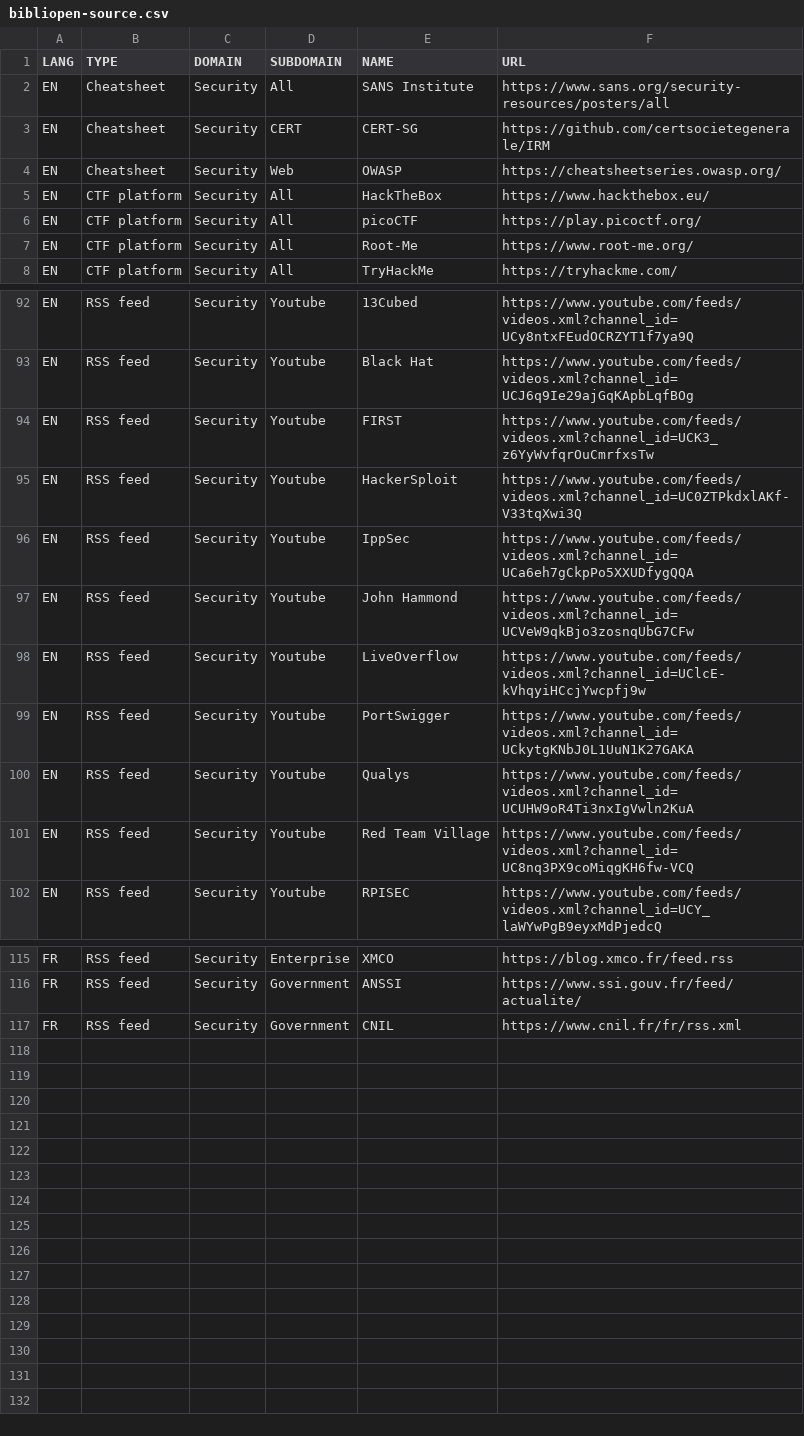
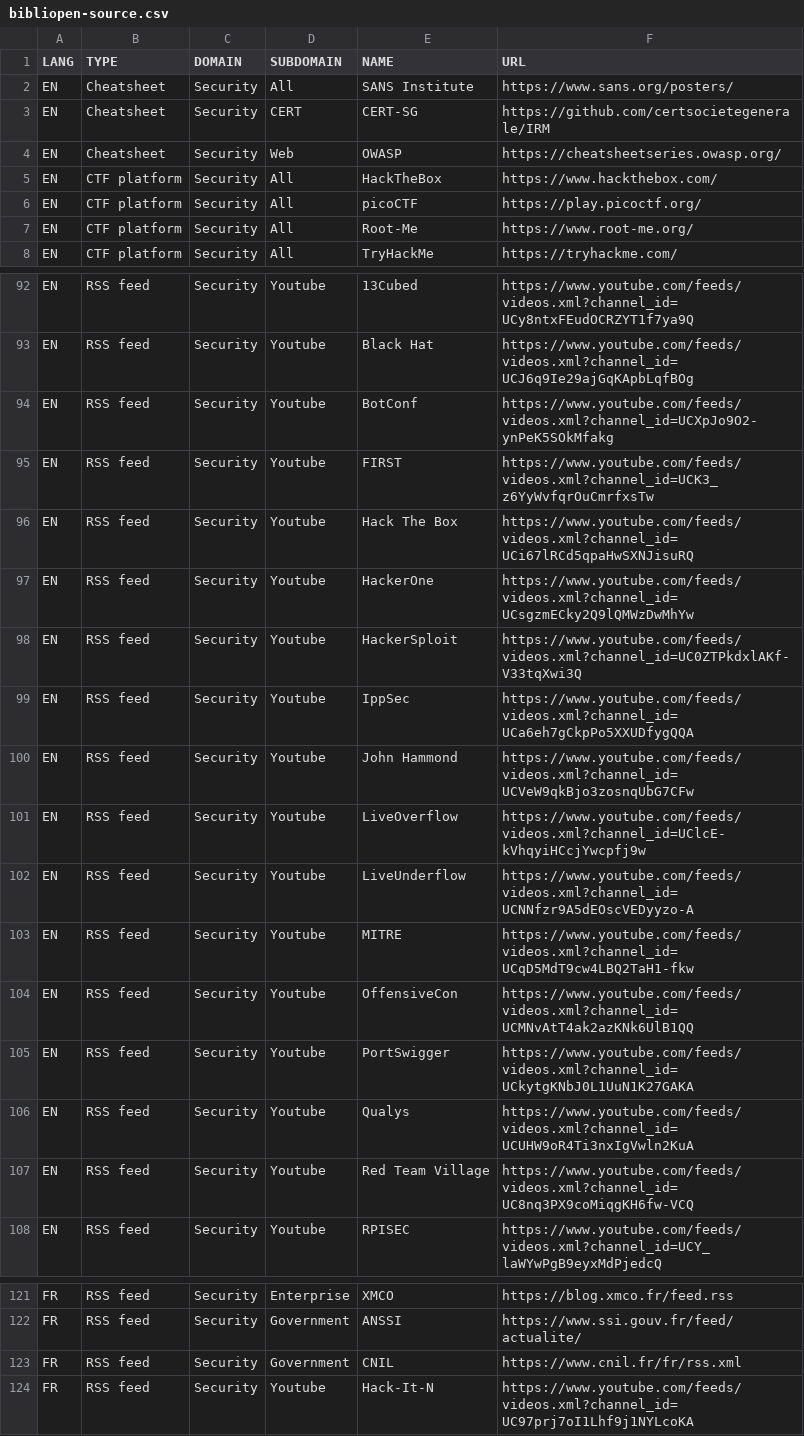
Before and after one commit to pierrafleur/bibliopen-source, a CSV file: bibliopen-source.csv, drawn as a sheet; only a part is shown, gaps mark what is left out.

Commit message:
Update bibliopen-source.csv

```diff
--- a/bibliopen-source.csv
+++ b/bibliopen-source.csv
@@ -1,6 +1,6 @@
 LANG;TYPE;DOMAIN;SUBDOMAIN;NAME;URL
-EN;Cheatsheet;Security;All;SANS Institute;https://www.sans.org/security-resources/posters/all
+EN;Cheatsheet;Security;All;SANS Institute;https://www.sans.org/posters/
 EN;Cheatsheet;Security;CERT;CERT-SG;https://github.com/certsocietegenerale/IRM
 EN;Cheatsheet;Security;Web;OWASP;https://cheatsheetseries.owasp.org/
-EN;CTF platform;Security;All;HackTheBox;https://www.hackthebox.eu/
+EN;CTF platform;Security;All;HackTheBox;https://www.hackthebox.com/
 EN;CTF platform;Security;All;picoCTF;https://play.picoctf.org/
@@ -93,3 +93,6 @@ EN;RSS feed;Security;Youtube;13Cubed;https://www.youtube.com/feeds/videos.xml?ch
 EN;RSS feed;Security;Youtube;Black Hat;https://www.youtube.com/feeds/videos.xml?channel_id=UCJ6q9Ie29ajGqKApbLqfBOg
+EN;RSS feed;Security;Youtube;BotConf;https://www.youtube.com/feeds/videos.xml?channel_id=UCXpJo9O2-ynPeK5SOkMfakg
 EN;RSS feed;Security;Youtube;FIRST;https://www.youtube.com/feeds/videos.xml?channel_id=UCK3_z6YyWvfqrOuCmrfxsTw
+EN;RSS feed;Security;Youtube;Hack The Box;https://www.youtube.com/feeds/videos.xml?channel_id=UCi67lRCd5qpaHwSXNJisuRQ
+EN;RSS feed;Security;Youtube;HackerOne;https://www.youtube.com/feeds/videos.xml?channel_id=UCsgzmECky2Q9lQMWzDwMhYw
 EN;RSS feed;Security;Youtube;HackerSploit;https://www.youtube.com/feeds/videos.xml?channel_id=UC0ZTPkdxlAKf-V33tqXwi3Q
@@ -98,2 +101,5 @@ EN;RSS feed;Security;Youtube;John Hammond;https://www.youtube.com/feeds/videos.x
 EN;RSS feed;Security;Youtube;LiveOverflow;https://www.youtube.com/feeds/videos.xml?channel_id=UClcE-kVhqyiHCcjYwcpfj9w
+EN;RSS feed;Security;Youtube;LiveUnderflow;https://www.youtube.com/feeds/videos.xml?channel_id=UCNNfzr9A5dEOscVEDyyzo-A
+EN;RSS feed;Security;Youtube;MITRE;https://www.youtube.com/feeds/videos.xml?channel_id=UCqD5MdT9cw4LBQ2TaH1-fkw
+EN;RSS feed;Security;Youtube;OffensiveCon;https://www.youtube.com/feeds/videos.xml?channel_id=UCMNvAtT4ak2azKNk6UlB1QQ
 EN;RSS feed;Security;Youtube;PortSwigger;https://www.youtube.com/feeds/videos.xml?channel_id=UCkytgKNbJ0L1UuN1K27GAKA
@@ -117 +123,2 @@ FR;RSS feed;Security;Government;ANSSI;https://www.ssi.gouv.fr/feed/actualite/
 FR;RSS feed;Security;Government;CNIL;https://www.cnil.fr/fr/rss.xml
+FR;RSS feed;Security;Youtube;Hack-It-N;https://www.youtube.com/feeds/videos.xml?channel_id=UC97prj7oI1Lhf9j1NYLcoKA
```
